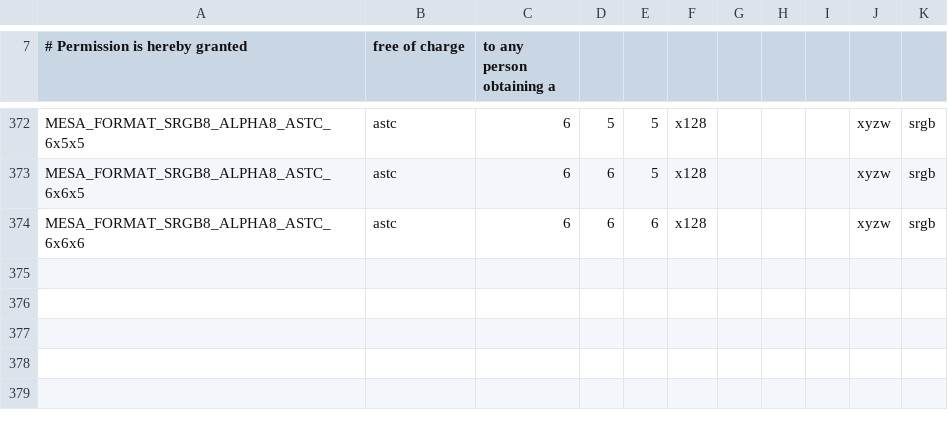
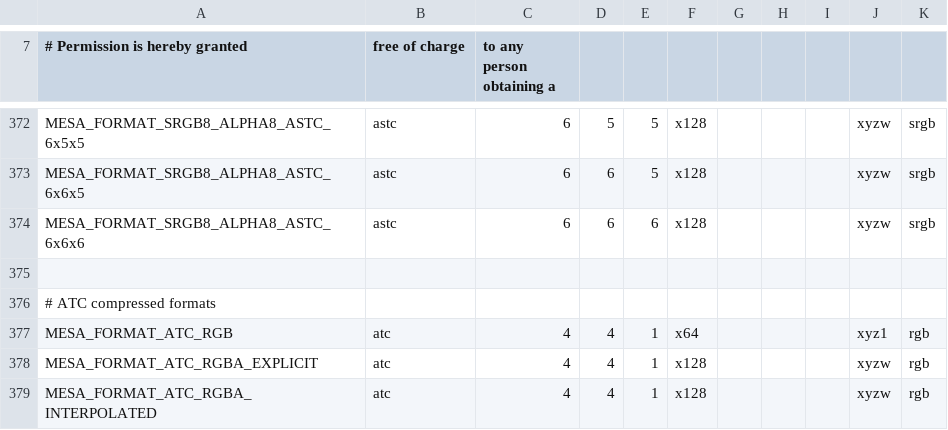
Before and after one commit to openharmony/third_party_mesa3d, a CSV file: src/mesa/main/formats.csv, drawn as a sheet; only a part is shown, gaps mark what is left out; the diff names each change by its address in the sheet, - before the commit and + after, or states it on an @@ line.

Commit message:
mesa: add GL_AMD_compressed_ATC_texture support
Signed-off-by: Ilia Mirkin <imirkin@alum.mit.edu>
Signed-off-by: Jonathan Marek <jonathan@marek.ca>
Reviewed-by: Roland Scheidegger <sroland@vmware.com>

```diff
--- a/src/mesa/main/formats.csv
+++ b/src/mesa/main/formats.csv
+row 375: (empty)
+row 376: # ATC compressed formats
+row 377: MESA_FORMAT_ATC_RGB | atc | 4 | 4 | 1 | x64 |  |  |  | xyz1 | rgb
+row 378: MESA_FORMAT_ATC_RGBA_EXPLICIT | atc | 4 | 4 | 1 | x128 |  |  |  | xyzw | rgb
+row 379: MESA_FORMAT_ATC_RGBA_INTERPOLATED | atc | 4 | 4 | 1 | x128 |  |  |  | xyzw | rgb
```
Also changed, not shown: 11 other files.
